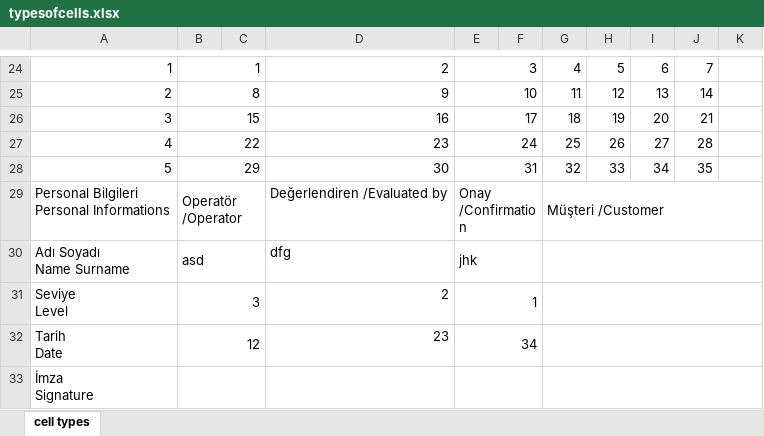
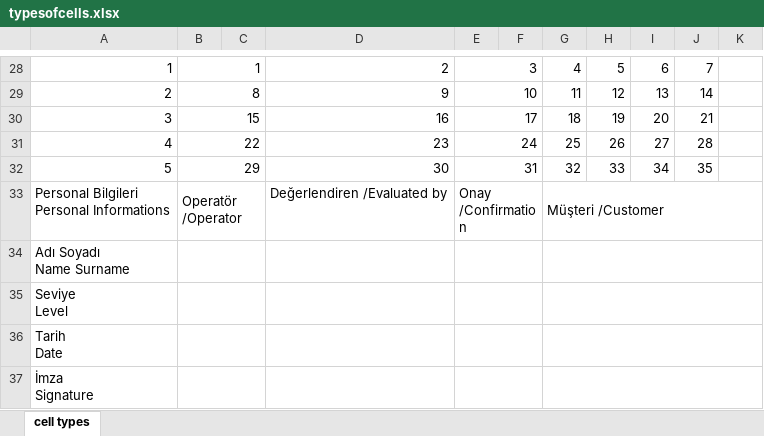
Before and after one commit to Lastroke/Ege-Uzma-Proje, an Excel workbook: typesofcells.xlsx, sheet cell types, drawn as a sheet; only a part is shown, gaps mark what is left out; values as stored, in another font and other column widths than the file's, no cell formats; charts and pictures not drawn; removed rows and columns are numbered as before the commit, all else as after; ↵ is a line break in a cell; the diff covers the shown part only; the diff names each change by its address in the sheet, - before the commit and + after, or states it on an @@ line.

```diff
--- a/typesofcells.xlsx (sheet cell types)
+++ b/typesofcells.xlsx (sheet cell types)
-row 30: Adı Soyadı ↵ Name Surname | asd |  | dfg | jhk
-row 31: Seviye ↵ Level | 3 |  | 2 | 1
-row 32: Tarih ↵ Date | 12 |  | 23 | 34
@@ column A renumbered in row 34 @@
+row 35: Seviye ↵ Level
+row 36: Tarih ↵ Date
+row 37: İmza ↵ Signature
```
Also changed, not shown: 4 added rows, 6 edited cells and merged cells elsewhere in this sheet, cell formats, charts or pictures, 15 other files.
